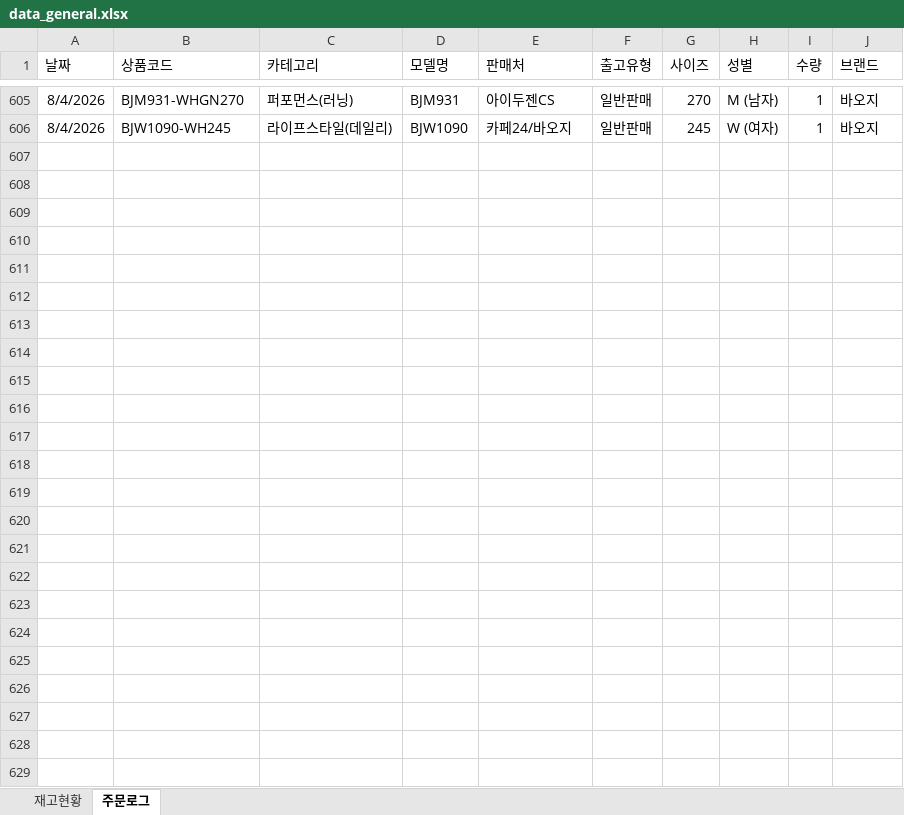
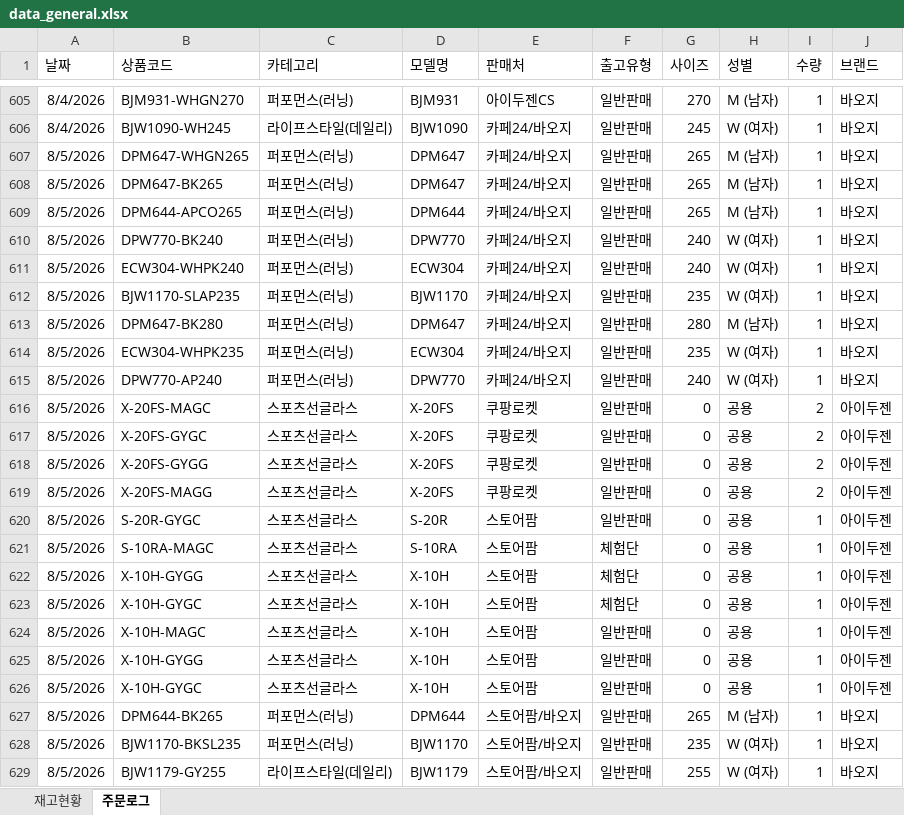
Before and after one commit to dkseotjd0112-max/Baoji-dashboard, an Excel workbook: data_general.xlsx, sheet 주문로그, drawn as a sheet; only a part is shown, gaps mark what is left out; values as stored, in another font and other column widths than the file's, no borders; the diff names each change by its address in the sheet, - before the commit and + after, or states it on an @@ line.

```diff
--- a/data_general.xlsx (sheet 주문로그)
+++ b/data_general.xlsx (sheet 주문로그)
+row 607: 8/5/2026 | DPM647-WHGN265 | 퍼포먼스(러닝) | DPM647 | 카페24/바오지 | 일반판매 | 265 | M (남자) | 1 | 바오지
+row 608: 8/5/2026 | DPM647-BK265 | 퍼포먼스(러닝) | DPM647 | 카페24/바오지 | 일반판매 | 265 | M (남자) | 1 | 바오지
+row 609: 8/5/2026 | DPM644-APCO265 | 퍼포먼스(러닝) | DPM644 | 카페24/바오지 | 일반판매 | 265 | M (남자) | 1 | 바오지
+row 610: 8/5/2026 | DPW770-BK240 | 퍼포먼스(러닝) | DPW770 | 카페24/바오지 | 일반판매 | 240 | W (여자) | 1 | 바오지
+row 611: 8/5/2026 | ECW304-WHPK240 | 퍼포먼스(러닝) | ECW304 | 카페24/바오지 | 일반판매 | 240 | W (여자) | 1 | 바오지
+row 612: 8/5/2026 | BJW1170-SLAP235 | 퍼포먼스(러닝) | BJW1170 | 카페24/바오지 | 일반판매 | 235 | W (여자) | 1 | 바오지
+row 613: 8/5/2026 | DPM647-BK280 | 퍼포먼스(러닝) | DPM647 | 카페24/바오지 | 일반판매 | 280 | M (남자) | 1 | 바오지
+row 614: 8/5/2026 | ECW304-WHPK235 | 퍼포먼스(러닝) | ECW304 | 카페24/바오지 | 일반판매 | 235 | W (여자) | 1 | 바오지
+row 615: 8/5/2026 | DPW770-AP240 | 퍼포먼스(러닝) | DPW770 | 카페24/바오지 | 일반판매 | 240 | W (여자) | 1 | 바오지
+row 616: 8/5/2026 | X-20FS-MAGC | 스포츠선글라스 | X-20FS | 쿠팡로켓 | 일반판매 | 0 | 공용 | 2 | 아이두젠
+row 617: 8/5/2026 | X-20FS-GYGC | 스포츠선글라스 | X-20FS | 쿠팡로켓 | 일반판매 | 0 | 공용 | 2 | 아이두젠
+row 618: 8/5/2026 | X-20FS-GYGG | 스포츠선글라스 | X-20FS | 쿠팡로켓 | 일반판매 | 0 | 공용 | 2 | 아이두젠
+row 619: 8/5/2026 | X-20FS-MAGG | 스포츠선글라스 | X-20FS | 쿠팡로켓 | 일반판매 | 0 | 공용 | 2 | 아이두젠
+row 620: 8/5/2026 | S-20R-GYGC | 스포츠선글라스 | S-20R | 스토어팜 | 일반판매 | 0 | 공용 | 1 | 아이두젠
+row 621: 8/5/2026 | S-10RA-MAGC | 스포츠선글라스 | S-10RA | 스토어팜 | 체험단 | 0 | 공용 | 1 | 아이두젠
+row 622: 8/5/2026 | X-10H-GYGG | 스포츠선글라스 | X-10H | 스토어팜 | 체험단 | 0 | 공용 | 1 | 아이두젠
+row 623: 8/5/2026 | X-10H-GYGC | 스포츠선글라스 | X-10H | 스토어팜 | 체험단 | 0 | 공용 | 1 | 아이두젠
+row 624: 8/5/2026 | X-10H-MAGC | 스포츠선글라스 | X-10H | 스토어팜 | 일반판매 | 0 | 공용 | 1 | 아이두젠
+row 625: 8/5/2026 | X-10H-GYGG | 스포츠선글라스 | X-10H | 스토어팜 | 일반판매 | 0 | 공용 | 1 | 아이두젠
+row 626: 8/5/2026 | X-10H-GYGC | 스포츠선글라스 | X-10H | 스토어팜 | 일반판매 | 0 | 공용 | 1 | 아이두젠
+row 627: 8/5/2026 | DPM644-BK265 | 퍼포먼스(러닝) | DPM644 | 스토어팜/바오지 | 일반판매 | 265 | M (남자) | 1 | 바오지
+row 628: 8/5/2026 | BJW1170-BKSL235 | 퍼포먼스(러닝) | BJW1170 | 스토어팜/바오지 | 일반판매 | 235 | W (여자) | 1 | 바오지
+row 629: 8/5/2026 | BJW1179-GY255 | 라이프스타일(데일리) | BJW1179 | 스토어팜/바오지 | 일반판매 | 255 | W (여자) | 1 | 바오지
```
Also changed, not shown: sheet 재고현황, data_admin.xlsx.
